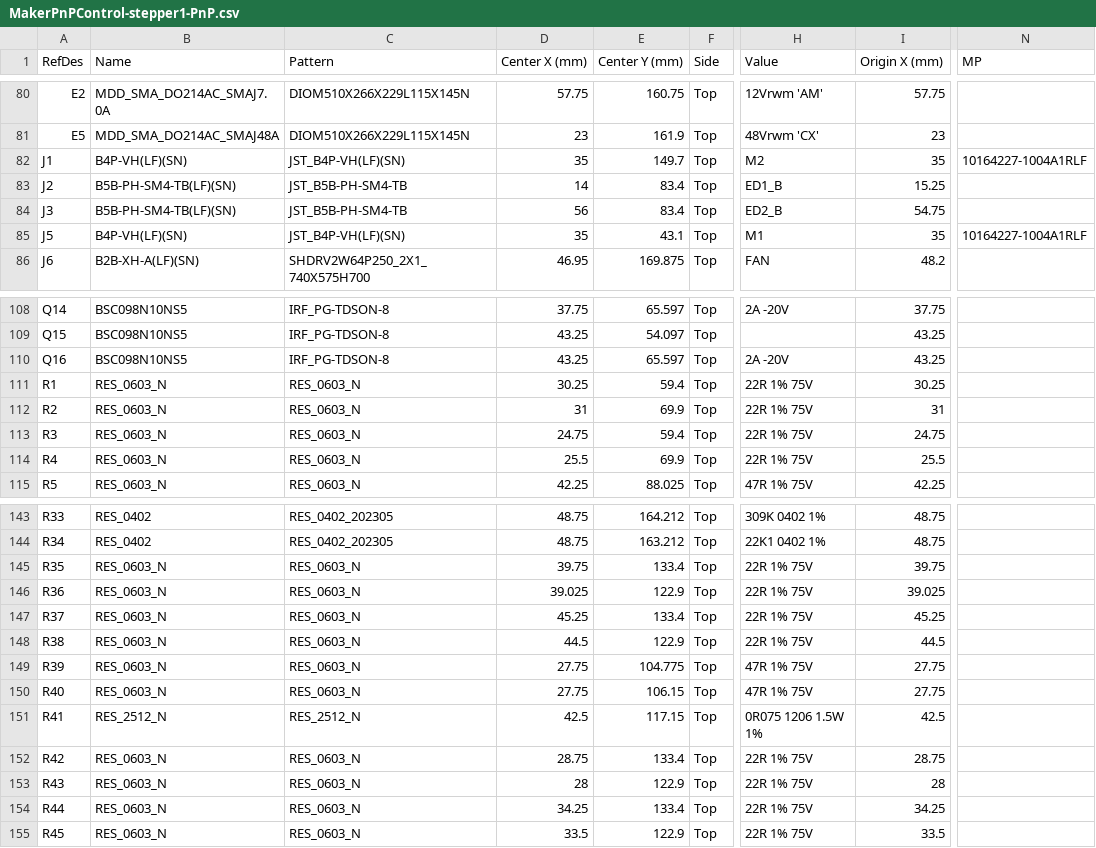
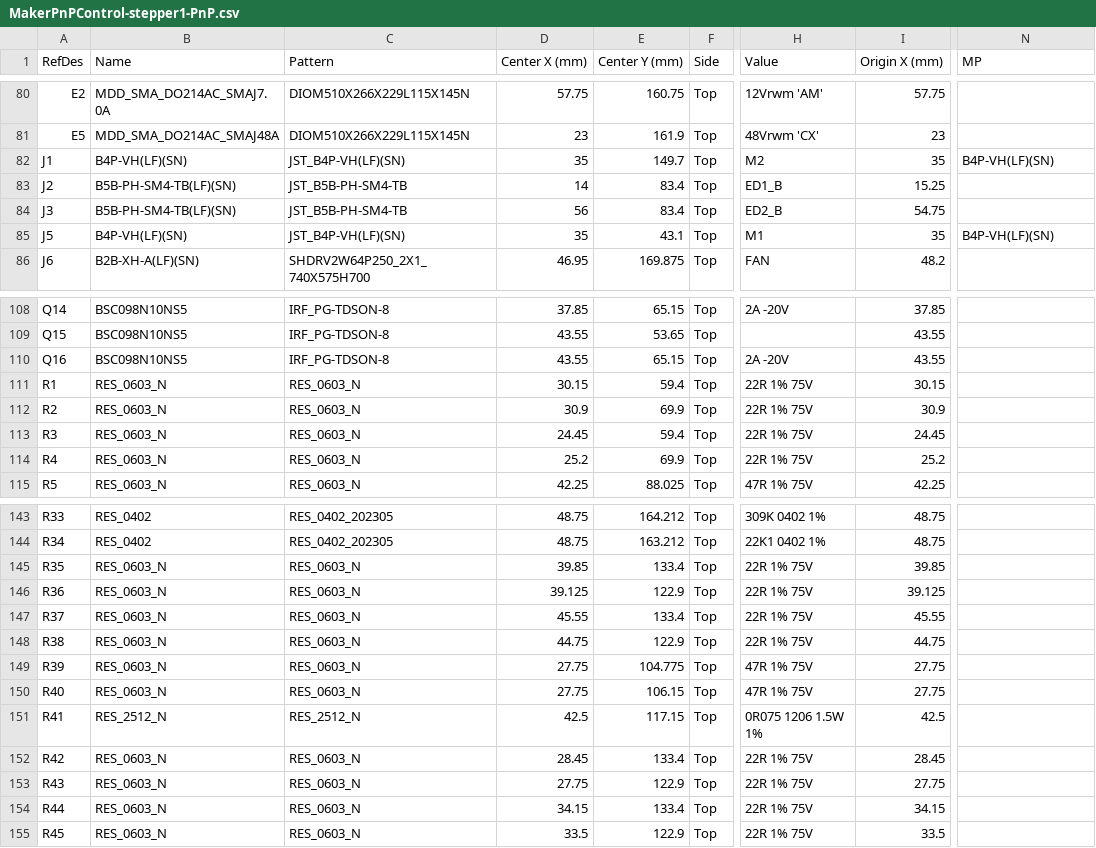
Before and after one commit to MakerPnP/makerpnp-control-board, a CSV file: PCBs/expansion-stepper1/Export/PCB/MakerPnPControl-stepper1-PnP.csv, drawn as a sheet; only a part is shown, gaps mark what is left out; the diff covers the shown part only; the diff names each change by its address in the sheet, - before the commit and + after, or states it on an @@ line.

```diff
--- a/PCBs/expansion-stepper1/Export/PCB/MakerPnPControl-stepper1-PnP.csv
+++ b/PCBs/expansion-stepper1/Export/PCB/MakerPnPControl-stepper1-PnP.csv
-N82 (MP): 10164227-1004A1RLF
+N82 (MP): B4P-VH(LF)(SN)
-N85 (MP): 10164227-1004A1RLF
+N85 (MP): B4P-VH(LF)(SN)
-D108 (Center X (mm)): 37.75
+D108 (Center X (mm)): 37.85
-E108 (Center Y (mm)): 65.597
+E108 (Center Y (mm)): 65.15
-I108 (Origin X (mm)): 37.75
+I108 (Origin X (mm)): 37.85
-D109:D110 (Center X (mm)): 43.25
+D109:D110 (Center X (mm)): 43.55
-E109 (Center Y (mm)): 54.097
+E109 (Center Y (mm)): 53.65
-I109:I110 (Origin X (mm)): 43.25
+I109:I110 (Origin X (mm)): 43.55
-E110 (Center Y (mm)): 65.597
+E110 (Center Y (mm)): 65.15
-D111 (Center X (mm)): 30.25
+D111 (Center X (mm)): 30.15
-I111 (Origin X (mm)): 30.25
+I111 (Origin X (mm)): 30.15
-D112 (Center X (mm)): 31
+D112 (Center X (mm)): 30.9
-I112 (Origin X (mm)): 31
+I112 (Origin X (mm)): 30.9
-D113 (Center X (mm)): 24.75
+D113 (Center X (mm)): 24.45
-I113 (Origin X (mm)): 24.75
+I113 (Origin X (mm)): 24.45
-D114 (Center X (mm)): 25.5
+D114 (Center X (mm)): 25.2
-I114 (Origin X (mm)): 25.5
+I114 (Origin X (mm)): 25.2
-D145 (Center X (mm)): 39.75
+D145 (Center X (mm)): 39.85
-I145 (Origin X (mm)): 39.75
+I145 (Origin X (mm)): 39.85
-D146 (Center X (mm)): 39.025
+D146 (Center X (mm)): 39.125
-I146 (Origin X (mm)): 39.025
+I146 (Origin X (mm)): 39.125
-D147 (Center X (mm)): 45.25
+D147 (Center X (mm)): 45.55
-I147 (Origin X (mm)): 45.25
+I147 (Origin X (mm)): 45.55
-D148 (Center X (mm)): 44.5
+D148 (Center X (mm)): 44.75
-I148 (Origin X (mm)): 44.5
+I148 (Origin X (mm)): 44.75
-D152 (Center X (mm)): 28.75
+D152 (Center X (mm)): 28.45
-I152 (Origin X (mm)): 28.75
+I152 (Origin X (mm)): 28.45
-D153 (Center X (mm)): 28
+D153 (Center X (mm)): 27.75
-I153 (Origin X (mm)): 28
+I153 (Origin X (mm)): 27.75
-D154 (Center X (mm)): 34.25
+D154 (Center X (mm)): 34.15
-I154 (Origin X (mm)): 34.25
+I154 (Origin X (mm)): 34.15
```
Also changed, not shown: 47 edited cells elsewhere in this file, PCBs/expansion-stepper1/Export/PCB/MakerPnPControl-stepper1-BOM.csv, PCBs/expansion-stepper1/MakerPnPControl-stepper1_variant1_placements.csv, 30 other files.
